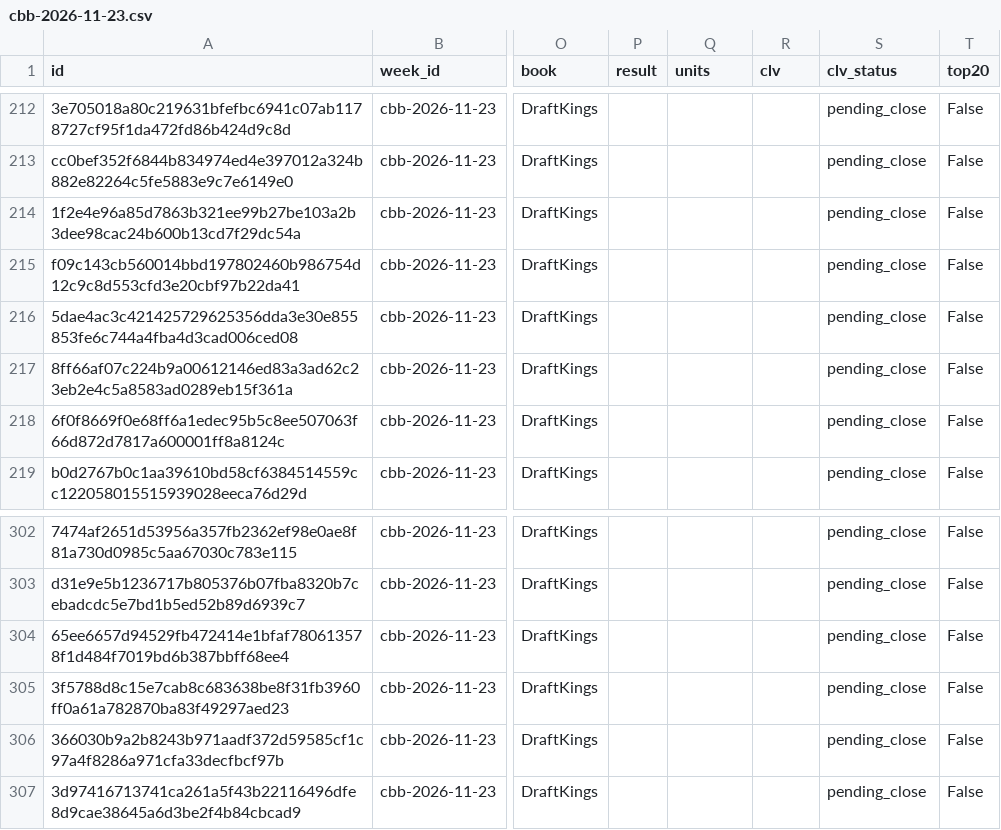
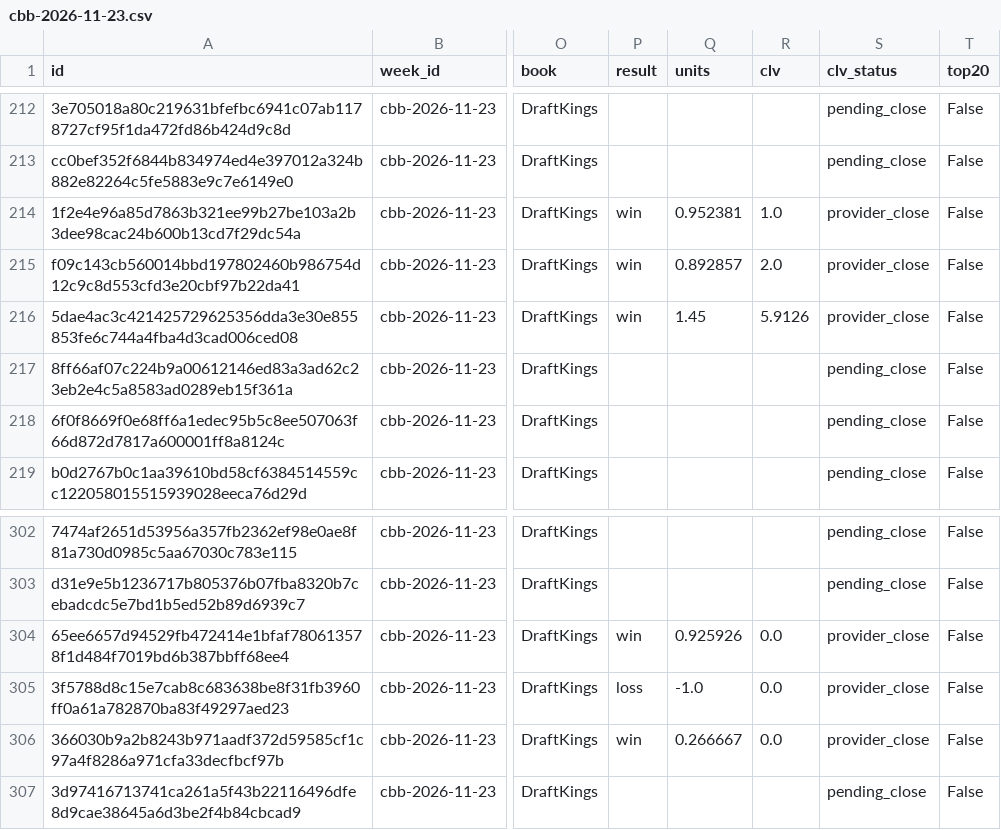
Before and after one commit to Alphakiller1/cbb-model-board, a CSV file: docs/tracking/cbb-2026-11-23.csv, drawn as a sheet; only a part is shown, gaps mark what is left out; the diff names each change by its address in the sheet, - before the commit and + after, or states it on an @@ line.

```diff
--- a/docs/tracking/cbb-2026-11-23.csv
+++ b/docs/tracking/cbb-2026-11-23.csv
-P214:P216 (result): (empty)
+P214:P216 (result): win
-Q214 (units): (empty)
+Q214 (units): 0.952381
-R214 (clv): (empty)
+R214 (clv): 1.0
-S214:S216 (clv_status): pending_close
+S214:S216 (clv_status): provider_close
-Q215 (units): (empty)
+Q215 (units): 0.892857
-R215 (clv): (empty)
+R215 (clv): 2.0
-Q216 (units): (empty)
+Q216 (units): 1.45
-R216 (clv): (empty)
+R216 (clv): 5.9126
-P304 (result): (empty)
+P304 (result): win
-Q304 (units): (empty)
+Q304 (units): 0.925926
-R304:R306 (clv): (empty)
+R304:R306 (clv): 0.0
-S304:S306 (clv_status): pending_close
+S304:S306 (clv_status): provider_close
-P305 (result): (empty)
+P305 (result): loss
-Q305 (units): (empty)
+Q305 (units): -1.0
-P306 (result): (empty)
+P306 (result): win
-Q306 (units): (empty)
+Q306 (units): 0.266667
```
Also changed, not shown: 7 other files.
